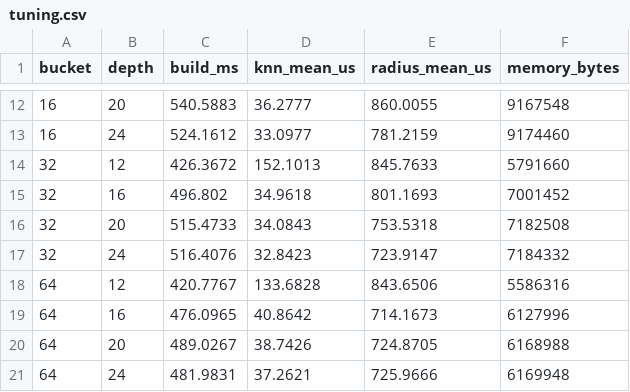
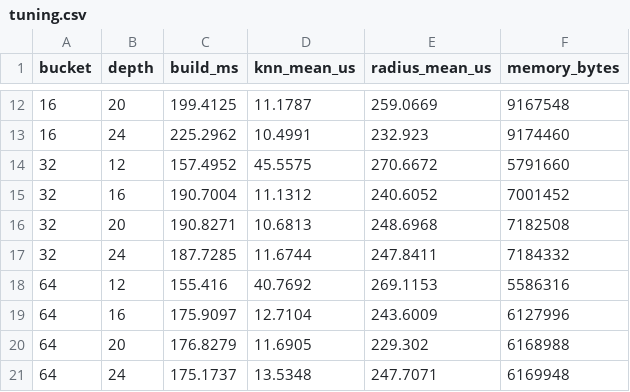
Before and after one commit to iiTzFreddy/NearBy, a CSV file: results/tuning.csv, drawn as a sheet; only a part is shown, gaps mark what is left out; the diff covers the shown part only.

```diff
--- a/results/tuning.csv
+++ b/results/tuning.csv
@@ -12,10 +12,10 @@ bucket,depth,build_ms,knn_mean_us,radius_mean_us,memory_bytes
-16,20,540.5883,36.2777,860.0055,9167548
-16,24,524.1612,33.0977,781.2159,9174460
-32,12,426.3672,152.1013,845.7633,5791660
-32,16,496.802,34.9618,801.1693,7001452
-32,20,515.4733,34.0843,753.5318,7182508
-32,24,516.4076,32.8423,723.9147,7184332
-64,12,420.7767,133.6828,843.6506,5586316
-64,16,476.0965,40.8642,714.1673,6127996
-64,20,489.0267,38.7426,724.8705,6168988
-64,24,481.9831,37.2621,725.9666,6169948
+16,20,199.4125,11.1787,259.0669,9167548
+16,24,225.2962,10.4991,232.923,9174460
+32,12,157.4952,45.5575,270.6672,5791660
+32,16,190.7004,11.1312,240.6052,7001452
+32,20,190.8271,10.6813,248.6968,7182508
+32,24,187.7285,11.6744,247.8411,7184332
+64,12,155.416,40.7692,269.1153,5586316
+64,16,175.9097,12.7104,243.6009,6127996
+64,20,176.8279,11.6905,229.302,6168988
+64,24,175.1737,13.5348,247.7071,6169948
```
Also changed, not shown: 30 edited cells elsewhere in this file, results/benchmark.csv, 7 other files.
